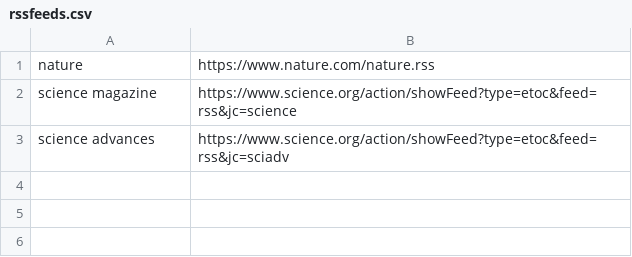
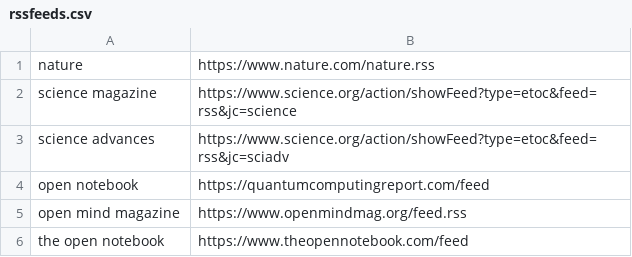
Before and after one commit to benbutterworth/ReadeRSS, a CSV file: rssfeeds.csv, drawn as a sheet.

Commit message:
add more rss feeds

```diff
--- a/rssfeeds.csv
+++ b/rssfeeds.csv
@@ -3 +3,4 @@ science magazine, https://www.science.org/action/showFeed?type=etoc&feed=rss&jc=
 science advances, https://www.science.org/action/showFeed?type=etoc&feed=rss&jc=sciadv
+open notebook, https://quantumcomputingreport.com/feed
+open mind magazine, https://www.openmindmag.org/feed.rss
+the open notebook, https://www.theopennotebook.com/feed
```
